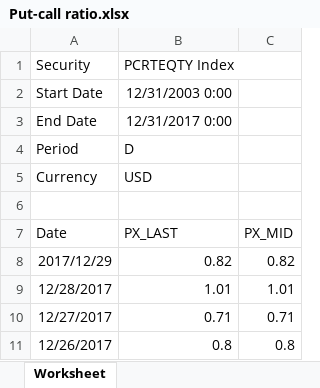
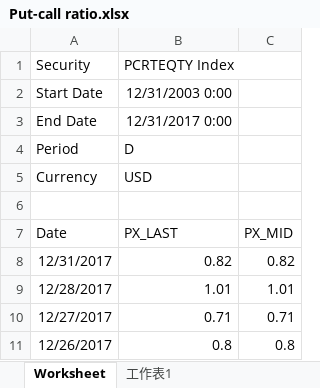
Before and after one commit to A2Zntu/Volatility-spread, an Excel workbook: Put-call ratio.xlsx, sheet Worksheet, drawn as a sheet; only a part is shown; values as stored, in another font and other column widths than the file's, no borders; the diff names each change by its address in the sheet, - before the commit and + after, or states it on an @@ line.

```diff
--- a/Put-call ratio.xlsx (sheet Worksheet)
+++ b/Put-call ratio.xlsx (sheet Worksheet)
+sheet tab: 工作表1
-A8 (Security): 2017/12/29
+A8 (Security): 12/31/2017
```
Also changed, not shown: 4 other files.
